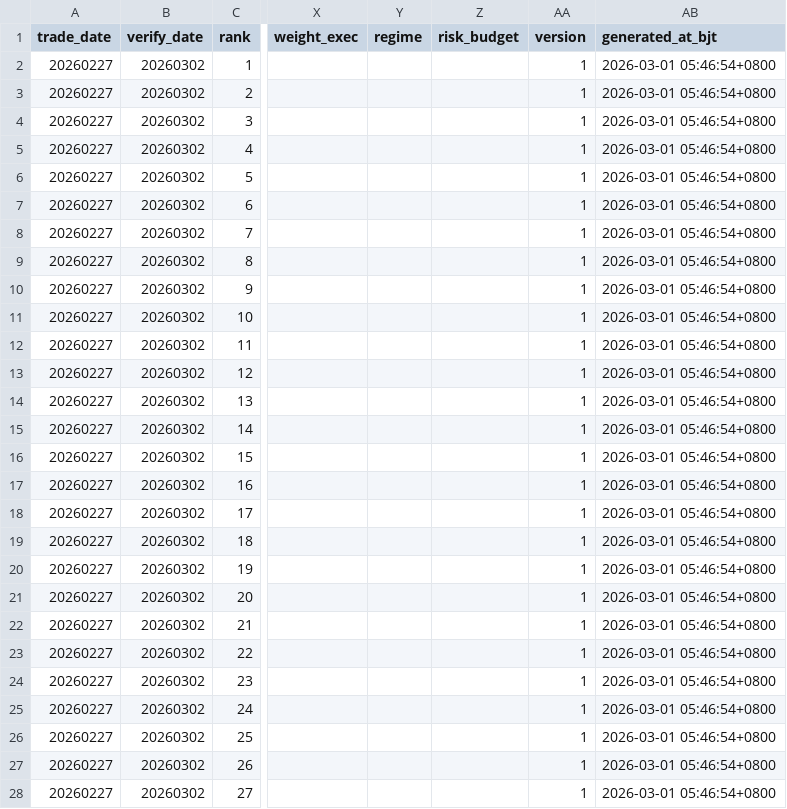
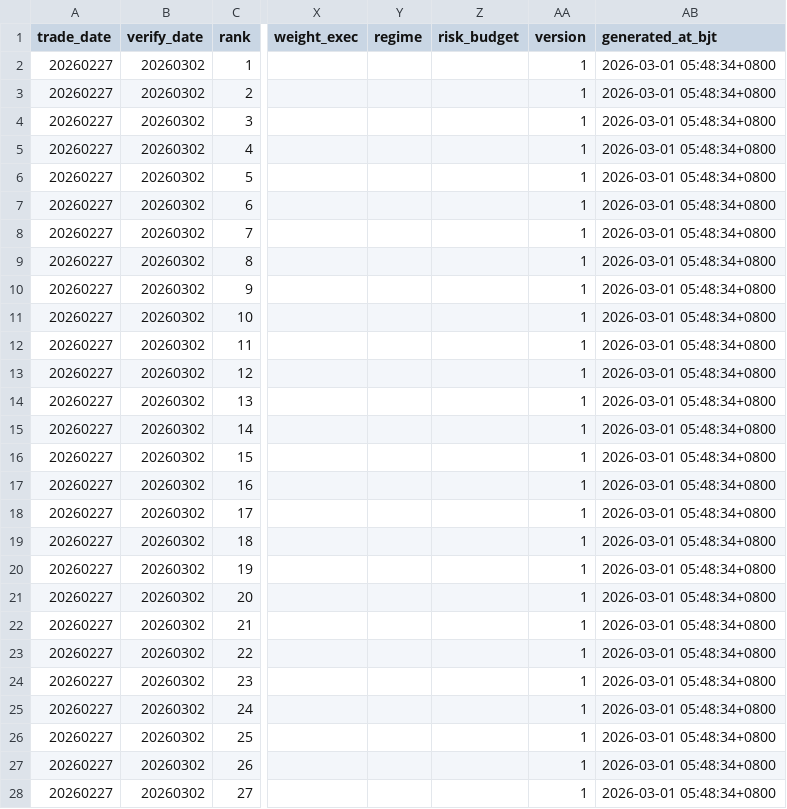
Before and after one commit to njedu2023-prog/top10-decision, a CSV file: data/decision/decision_candidates_20260227.csv, drawn as a sheet; only a part is shown, gaps mark what is left out; the diff covers the shown part only; the diff names each change by its address in the sheet, - before the commit and + after, or states it on an @@ line.

```diff
--- a/data/decision/decision_candidates_20260227.csv
+++ b/data/decision/decision_candidates_20260227.csv
-AB2:AB28 (generated_at_bjt): 2026-03-01 05:46:54+0800
+AB2:AB28 (generated_at_bjt): 2026-03-01 05:48:34+0800
```
Also changed, not shown: 48 edited cells elsewhere in this file, data/decision/decision_learning.csv, 2 other files.
